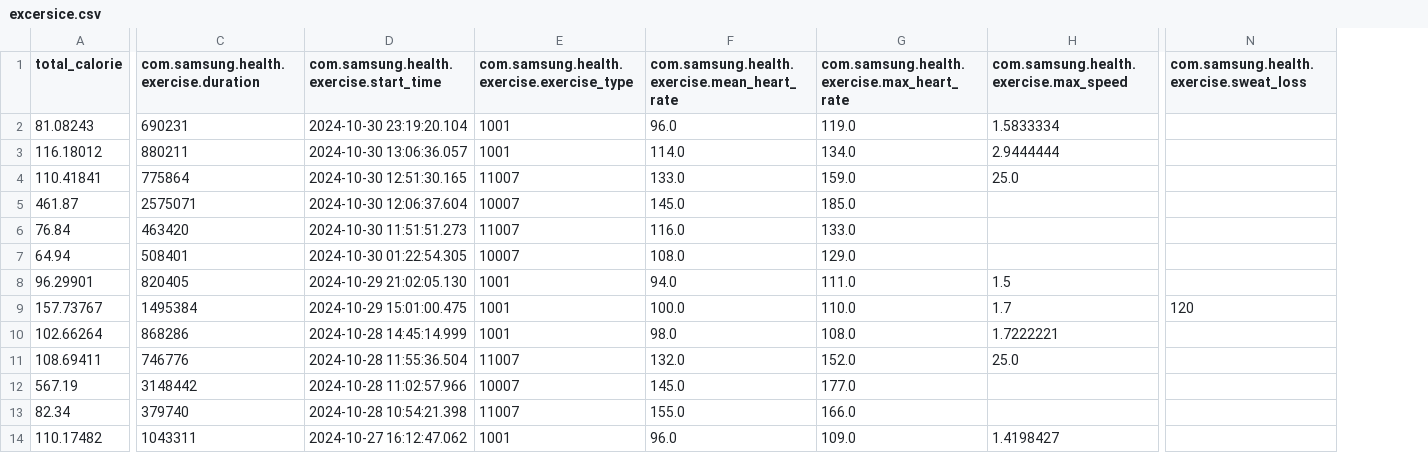
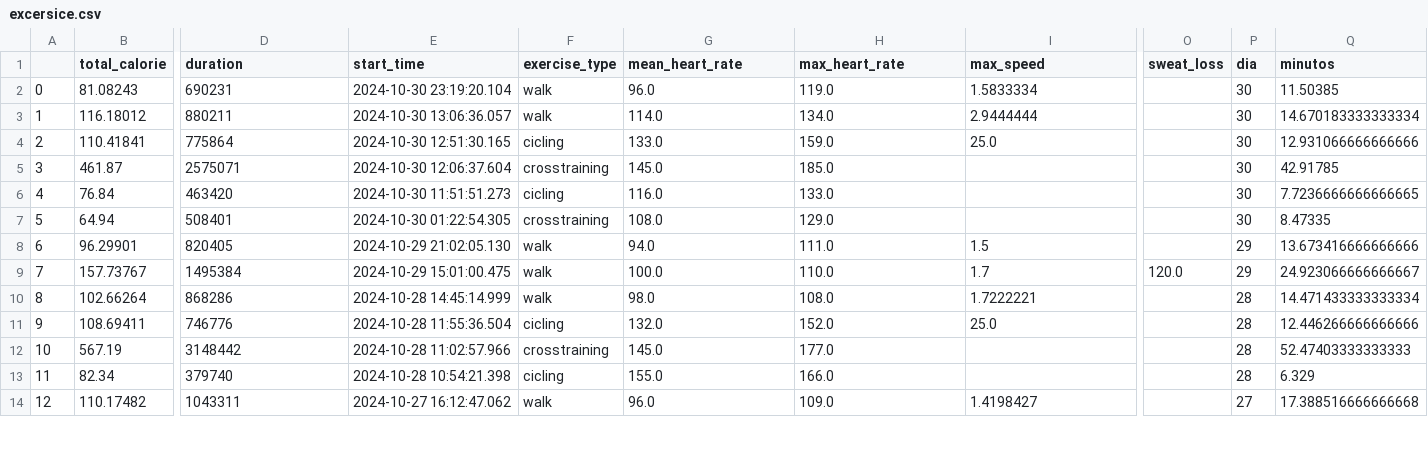
Before and after one commit to tomasmur/ecd2024b, a CSV file: data/excersice.csv, drawn as a sheet; only a part is shown, gaps mark what is left out; removed rows and columns are numbered as before the commit, all else as after; the diff covers the shown part only; the diff names each change by its address in the sheet, - before the commit and + after, or states it on an @@ line.

```diff
--- a/data/excersice.csv
+++ b/data/excersice.csv
+column A, rows 2-14: 0 | 1 | 2 | 3 | 4 | 5 | 6 | 7 | 8 | 9 | 10 | 11 | 12
-column E, rows 1-14: com.samsung.health.exercise.exercise_type | 1001 | 1001 | 11007 | 10007 | 11007 | 10007 | 1001 | 1001 | 1001 | 11007 | 10007 | 11007 | 1001
+column F (exercise_type), rows 2-14: walk | walk | cicling | crosstraining | cicling | crosstraining | walk | walk | walk | cicling | crosstraining | cicling | walk
-column N, rows 1-9: com.samsung.health.exercise.sweat_loss |  |  |  |  |  |  |  | 120
+column O (sweat_loss), row 9: 120.0
+column P (dia), rows 2-14: 30 | 30 | 30 | 30 | 30 | 30 | 29 | 29 | 28 | 28 | 28 | 28 | 27
+column Q (minutos), rows 2-14: 11.50385 | 14.670183333333334 | 12.931066666666666 | 42.91785 | 7.7236666666666665 | 8.47335 | 13.673416666666666 | 24.923066666666667 | 14.471433333333334 | 12.446266666666666 | 52.47403333333333 | 6.329 | 17.388516666666668
-D1: com.samsung.health.exercise.duration
+D1: duration
-E1: com.samsung.health.exercise.start_time
+E1: start_time
-G1: com.samsung.health.exercise.mean_heart_rate
+G1: mean_heart_rate
-H1: com.samsung.health.exercise.max_heart_rate
+H1: max_heart_rate
-I1: com.samsung.health.exercise.max_speed
+I1: max_speed
```
Also changed, not shown: 5 edited cells elsewhere in this file, 1 other file.
